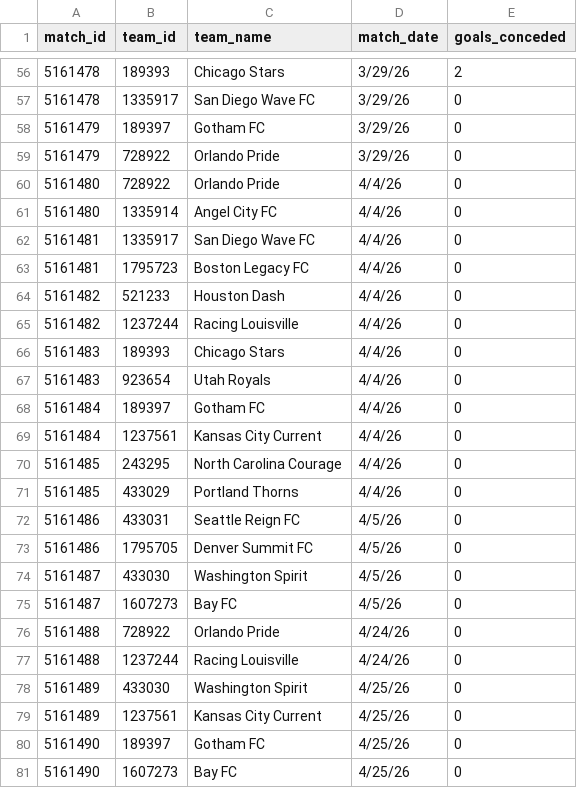
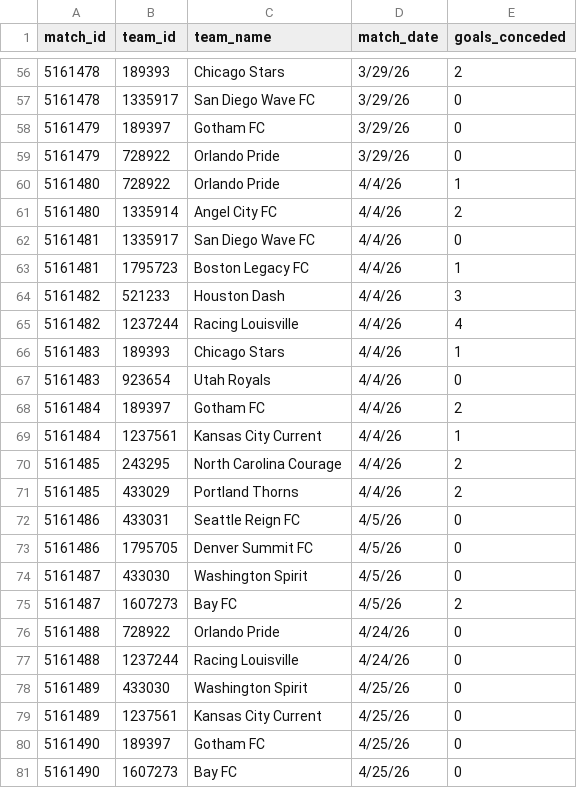
Before and after one commit to dgilbs/sports_analytics_scraping, a CSV file: fotmob/dbt_fotmob/seeds/team_goals_conceded_2026.csv, drawn as a sheet; only a part is shown, gaps mark what is left out.

```diff
--- a/fotmob/dbt_fotmob/seeds/team_goals_conceded_2026.csv
+++ b/fotmob/dbt_fotmob/seeds/team_goals_conceded_2026.csv
@@ -59,14 +59,14 @@ match_id,team_id,team_name,match_date,goals_conceded
 5161479,728922,Orlando Pride,3/29/26,0
-5161480,728922,Orlando Pride,4/4/26,0
-5161480,1335914,Angel City FC,4/4/26,0
+5161480,728922,Orlando Pride,4/4/26,1
+5161480,1335914,Angel City FC,4/4/26,2
 5161481,1335917,San Diego Wave FC,4/4/26,0
-5161481,1795723,Boston Legacy FC,4/4/26,0
-5161482,521233,Houston Dash,4/4/26,0
-5161482,1237244,Racing Louisville,4/4/26,0
-5161483,189393,Chicago Stars,4/4/26,0
+5161481,1795723,Boston Legacy FC,4/4/26,1
+5161482,521233,Houston Dash,4/4/26,3
+5161482,1237244,Racing Louisville,4/4/26,4
+5161483,189393,Chicago Stars,4/4/26,1
 5161483,923654,Utah Royals,4/4/26,0
-5161484,189397,Gotham FC,4/4/26,0
-5161484,1237561,Kansas City Current,4/4/26,0
-5161485,243295,North Carolina Courage,4/4/26,0
-5161485,433029,Portland Thorns,4/4/26,0
+5161484,189397,Gotham FC,4/4/26,2
+5161484,1237561,Kansas City Current,4/4/26,1
+5161485,243295,North Carolina Courage,4/4/26,2
+5161485,433029,Portland Thorns,4/4/26,2
 5161486,433031,Seattle Reign FC,4/5/26,0
@@ -74,3 +74,3 @@ match_id,team_id,team_name,match_date,goals_conceded
 5161487,433030,Washington Spirit,4/5/26,0
-5161487,1607273,Bay FC,4/5/26,0
+5161487,1607273,Bay FC,4/5/26,2
 5161488,728922,Orlando Pride,4/24/26,0
```
Also changed, not shown: 8 other files.
